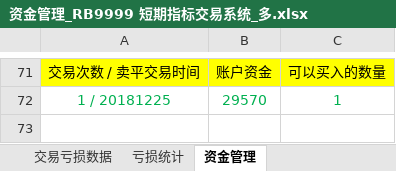
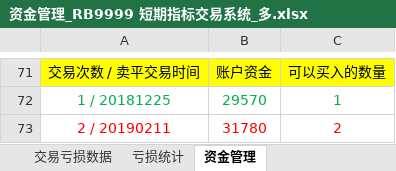
Before and after one commit to rjj510/uiKLine, an Excel workbook: data/交易记录/资金管理_RB9999 短期指标交易系统_多.xlsx, sheet 资金管理, drawn as a sheet; only a part is shown, gaps mark what is left out; values as stored, in another font and other column widths than the file's, no borders; charts and pictures not drawn; the diff names each change by its address in the sheet, - before the commit and + after, or states it on an @@ line.

```diff
--- a/data/交易记录/资金管理_RB9999 短期指标交易系统_多.xlsx (sheet 资金管理)
+++ b/data/交易记录/资金管理_RB9999 短期指标交易系统_多.xlsx (sheet 资金管理)
+row 73: 2 / 20190211 | 31780 | 2
```
Also changed, not shown: charts or pictures, data/交易记录/指标表.xlsx, data/交易记录/资金管理_RB9999 波幅率交易系统_多.xlsx, 10 other files.
